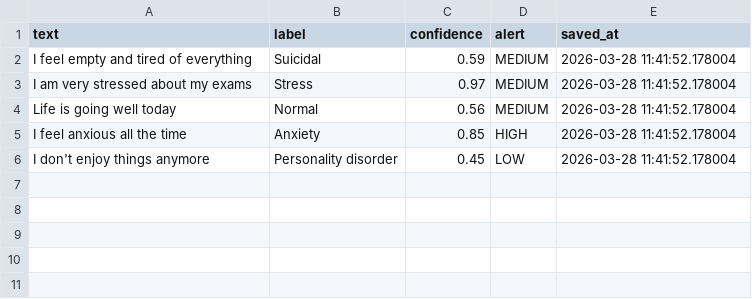
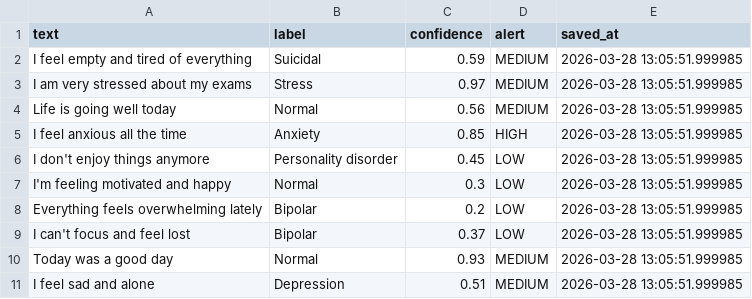
Before and after one commit to Manalikalita/Mental_health_sentiment_detection, a CSV file: data/outputs/results.csv, drawn as a sheet.

```diff
--- a/data/outputs/results.csv
+++ b/data/outputs/results.csv
@@ -1,6 +1,11 @@
 text,label,confidence,alert,saved_at
-I feel empty and tired of everything,Suicidal,0.59,MEDIUM,2026-03-28 11:41:52.178004
-I am very stressed about my exams,Stress,0.97,MEDIUM,2026-03-28 11:41:52.178004
-Life is going well today,Normal,0.56,MEDIUM,2026-03-28 11:41:52.178004
-I feel anxious all the time,Anxiety,0.85,HIGH,2026-03-28 11:41:52.178004
-I don't enjoy things anymore,Personality disorder,0.45,LOW,2026-03-28 11:41:52.178004
+I feel empty and tired of everything,Suicidal,0.59,MEDIUM,2026-03-28 13:05:51.999985
+I am very stressed about my exams,Stress,0.97,MEDIUM,2026-03-28 13:05:51.999985
+Life is going well today,Normal,0.56,MEDIUM,2026-03-28 13:05:51.999985
+I feel anxious all the time,Anxiety,0.85,HIGH,2026-03-28 13:05:51.999985
+I don't enjoy things anymore,Personality disorder,0.45,LOW,2026-03-28 13:05:51.999985
+I'm feeling motivated and happy,Normal,0.3,LOW,2026-03-28 13:05:51.999985
+Everything feels overwhelming lately,Bipolar,0.2,LOW,2026-03-28 13:05:51.999985
+I can't focus and feel lost,Bipolar,0.37,LOW,2026-03-28 13:05:51.999985
+Today was a good day,Normal,0.93,MEDIUM,2026-03-28 13:05:51.999985
+I feel sad and alone,Depression,0.51,MEDIUM,2026-03-28 13:05:51.999985
```
Also changed, not shown: 1 other file.
